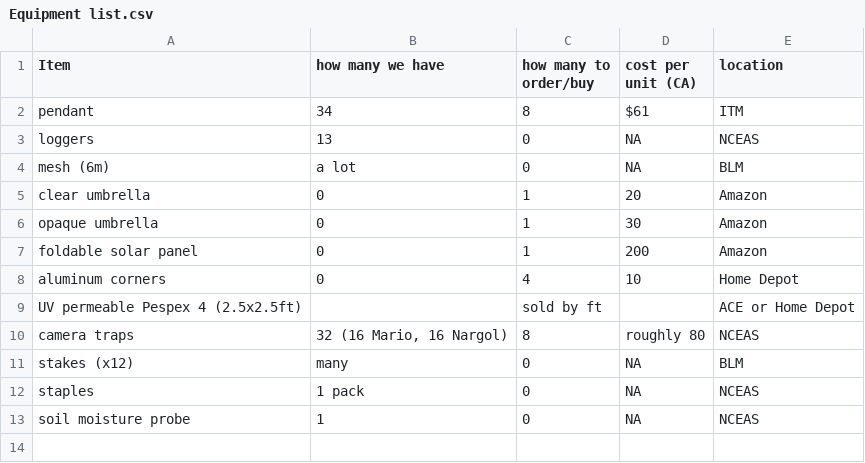
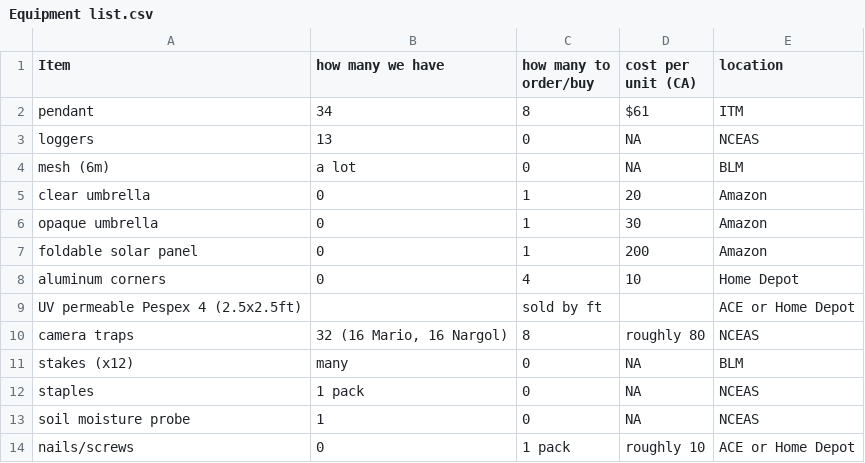
Before and after one commit to nargolg1/Animal-Behaviour-and-Climate-project, a CSV file: proposal/Equipment list.csv, drawn as a sheet; the diff names each change by its address in the sheet, - before the commit and + after, or states it on an @@ line.

```diff
--- a/proposal/Equipment list.csv
+++ b/proposal/Equipment list.csv
+row 14: nails/screws | 0 | 1 pack | roughly 10 | ACE or Home Depot
```
Also changed, not shown: CH1/META/data extracted.csv, 1 other file.
